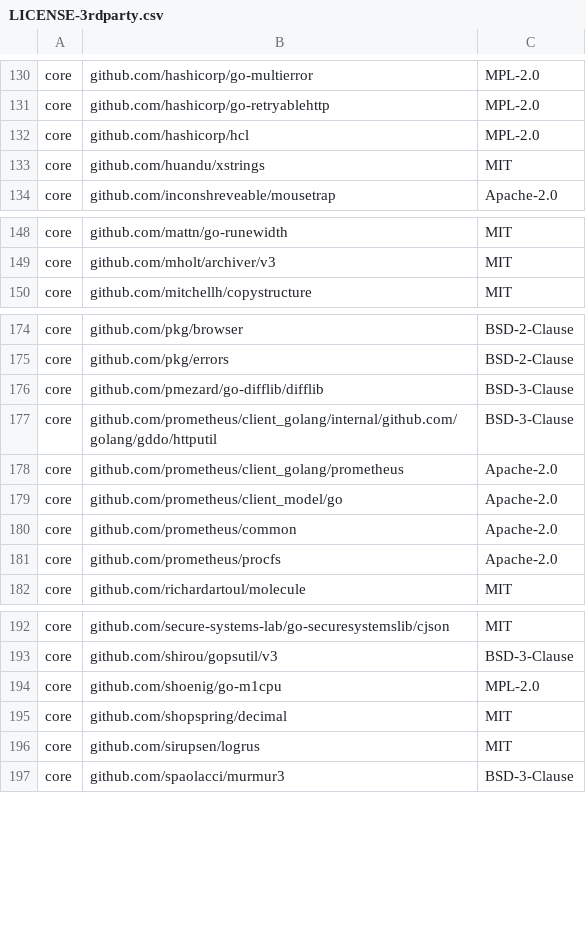
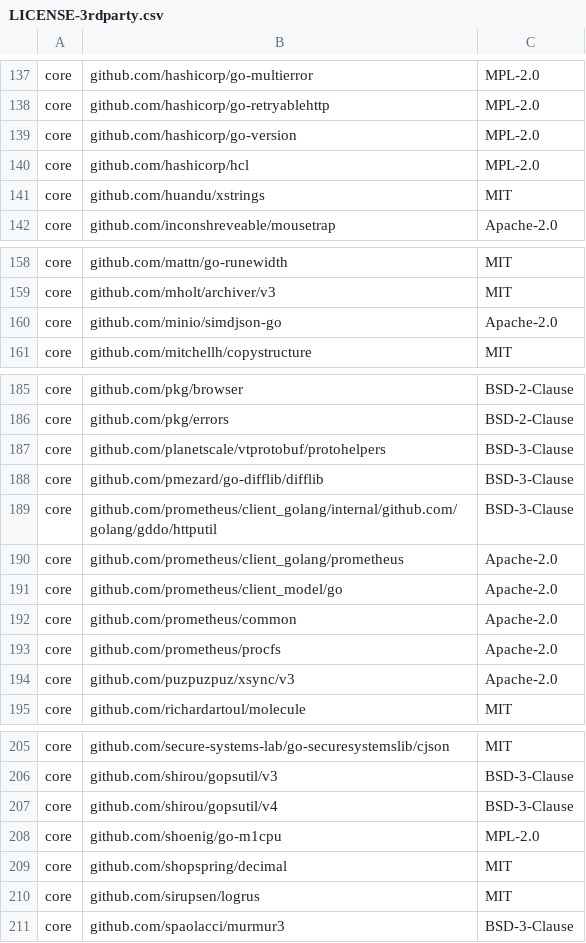
Before and after one commit to DataDog/datadog-operator, a CSV file: LICENSE-3rdparty.csv, drawn as a sheet; only a part is shown, gaps mark what is left out; the diff covers the shown part only; the diff names each change by its address in the sheet, - before the commit and + after, or states it on an @@ line.

```diff
--- a/LICENSE-3rdparty.csv
+++ b/LICENSE-3rdparty.csv
+row 139: core | github.com/hashicorp/go-version | MPL-2.0
+row 160: core | github.com/minio/simdjson-go | Apache-2.0
+row 187: core | github.com/planetscale/vtprotobuf/protohelpers | BSD-3-Clause
+row 194: core | github.com/puzpuzpuz/xsync/v3 | Apache-2.0
+row 207: core | github.com/shirou/gopsutil/v4 | BSD-3-Clause
```
Also changed, not shown: 20 added rows, 2 removed rows and 1 edited cell elsewhere in this file, 9 other files.
